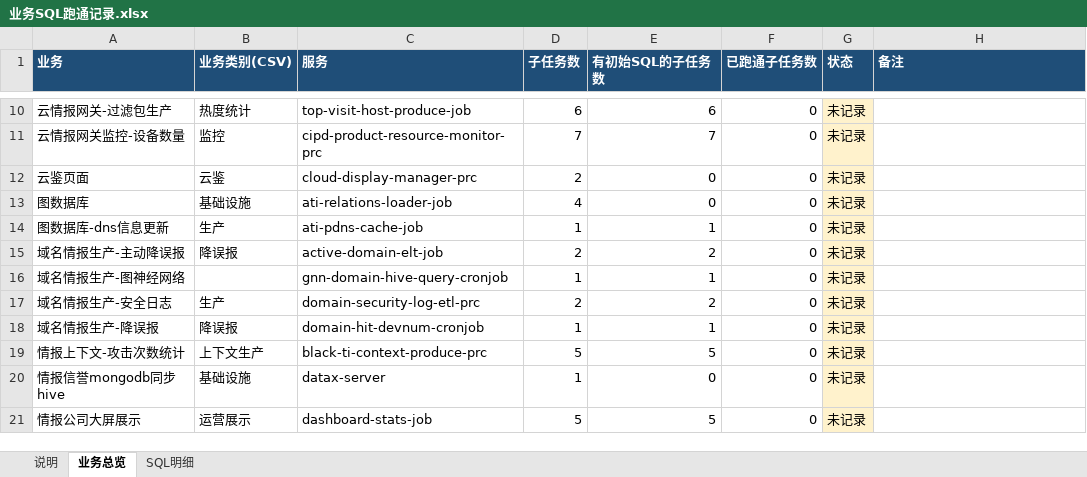
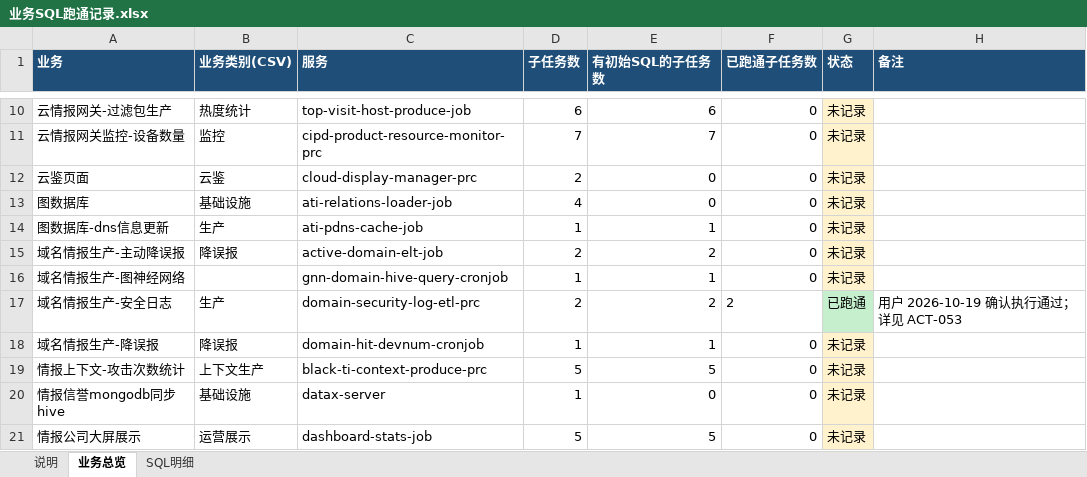
Before and after one commit to removecode/bigdata-platform-immigrant, an Excel workbook: outputs/业务SQL跑通记录.xlsx, sheet 业务总览, drawn as a sheet; only a part is shown, gaps mark what is left out; values as stored, in another font and other column widths than the file's, no borders; the diff names each change by its address in the sheet, - before the commit and + after, or states it on an @@ line.

```diff
--- a/outputs/业务SQL跑通记录.xlsx (sheet 业务总览)
+++ b/outputs/业务SQL跑通记录.xlsx (sheet 业务总览)
-F17 (已跑通子任务数): 0
+F17 (已跑通子任务数): 2
-G17 (状态): 未记录
+G17 (状态): 已跑通
-G17 fill: #FFF2CC
+G17 fill: #C6EFCE
-H17 (备注): (empty)
+H17 (备注): 用户 2026-10-19 确认执行通过；详见 ACT-053
```
Also changed, not shown: sheet SQL明细, 1 other file.
